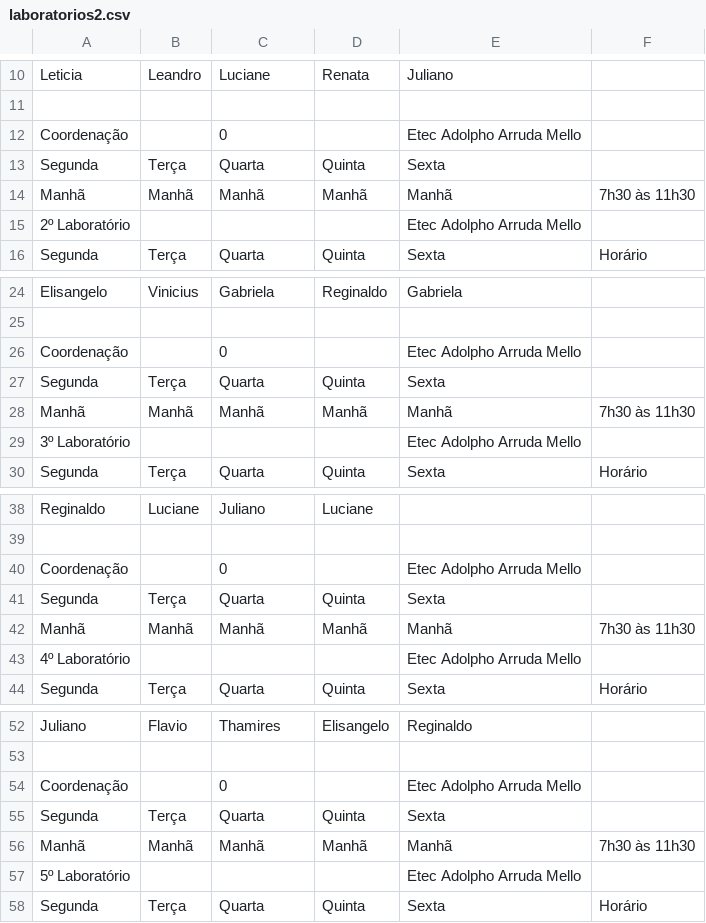
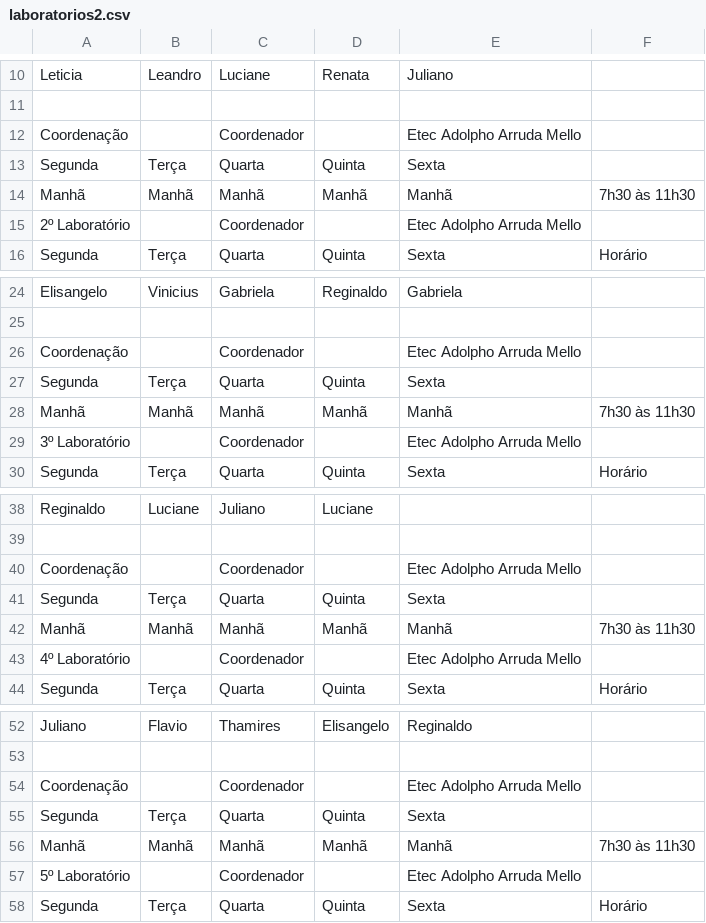
Before and after one commit to aprendendonuvem/arquivos, a CSV file: laboratorios2.csv, drawn as a sheet; only a part is shown, gaps mark what is left out; the diff covers the shown part only.

Commit message:
Update laboratorios2.csv

```diff
--- a/laboratorios2.csv
+++ b/laboratorios2.csv
@@ -11,6 +11,6 @@ Leticia;Leandro;Luciane;Renata;Juliano;
 ;;;;;
-Coordenação;;0;;Etec Adolpho Arruda Mello;
+Coordenação;;Coordenador;;Etec Adolpho Arruda Mello;
 Segunda;Terça;Quarta;Quinta;Sexta;
 Manhã;Manhã;Manhã;Manhã;Manhã;7h30 às 11h30
-2º Laboratório;;;;Etec Adolpho Arruda Mello;
+2º Laboratório;;Coordenador;;Etec Adolpho Arruda Mello;
 Segunda;Terça;Quarta;Quinta;Sexta;Horário
@@ -25,6 +25,6 @@ Elisangelo;Vinicius;Gabriela;Reginaldo;Gabriela;
 ;;;;;
-Coordenação;;0;;Etec Adolpho Arruda Mello;
+Coordenação;;Coordenador;;Etec Adolpho Arruda Mello;
 Segunda;Terça;Quarta;Quinta;Sexta;
 Manhã;Manhã;Manhã;Manhã;Manhã;7h30 às 11h30
-3º Laboratório;;;;Etec Adolpho Arruda Mello;
+3º Laboratório;;Coordenador;;Etec Adolpho Arruda Mello;
 Segunda;Terça;Quarta;Quinta;Sexta;Horário
@@ -39,6 +39,6 @@ Reginaldo;Luciane;Juliano;Luciane;;
 ;;;;;
-Coordenação;;0;;Etec Adolpho Arruda Mello;
+Coordenação;;Coordenador;;Etec Adolpho Arruda Mello;
 Segunda;Terça;Quarta;Quinta;Sexta;
 Manhã;Manhã;Manhã;Manhã;Manhã;7h30 às 11h30
-4º Laboratório;;;;Etec Adolpho Arruda Mello;
+4º Laboratório;;Coordenador;;Etec Adolpho Arruda Mello;
 Segunda;Terça;Quarta;Quinta;Sexta;Horário
@@ -53,6 +53,6 @@ Juliano;Flavio;Thamires;Elisangelo;Reginaldo;
 ;;;;;
-Coordenação;;0;;Etec Adolpho Arruda Mello;
+Coordenação;;Coordenador;;Etec Adolpho Arruda Mello;
 Segunda;Terça;Quarta;Quinta;Sexta;
 Manhã;Manhã;Manhã;Manhã;Manhã;7h30 às 11h30
-5º Laboratório;;;;Etec Adolpho Arruda Mello;
+5º Laboratório;;Coordenador;;Etec Adolpho Arruda Mello;
 Segunda;Terça;Quarta;Quinta;Sexta;Horário
```
Also changed, not shown: 11 edited cells elsewhere in this file.
